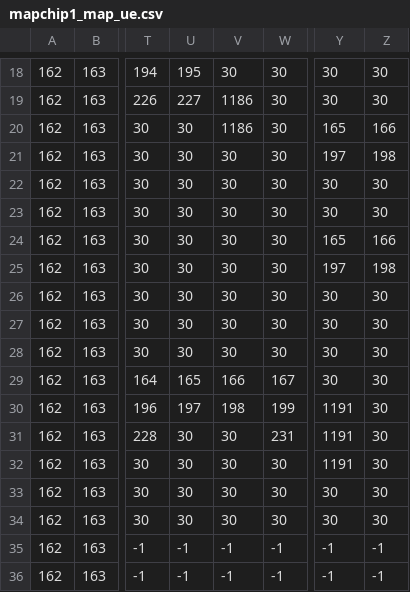
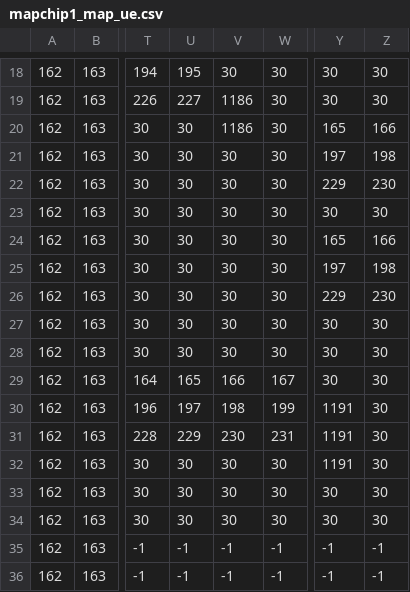
Before and after one commit to giangkasi/c-template-game-program, a CSV file: MAPIMAGE/mapchip1_map_ue.csv, drawn as a sheet; only a part is shown, gaps mark what is left out; the diff names each change by its address in the sheet, - before the commit and + after, or states it on an @@ line.

```diff
--- a/MAPIMAGE/mapchip1_map_ue.csv
+++ b/MAPIMAGE/mapchip1_map_ue.csv
-Y22: 30
+Y22: 229
-Z22: 30
+Z22: 230
-Y26: 30
+Y26: 229
-Z26: 30
+Z26: 230
-U31: 30
+U31: 229
-V31: 30
+V31: 230
```
Also changed, not shown: MAPIMAGE/mapchip1_map_naka.csv, 3 other files.
